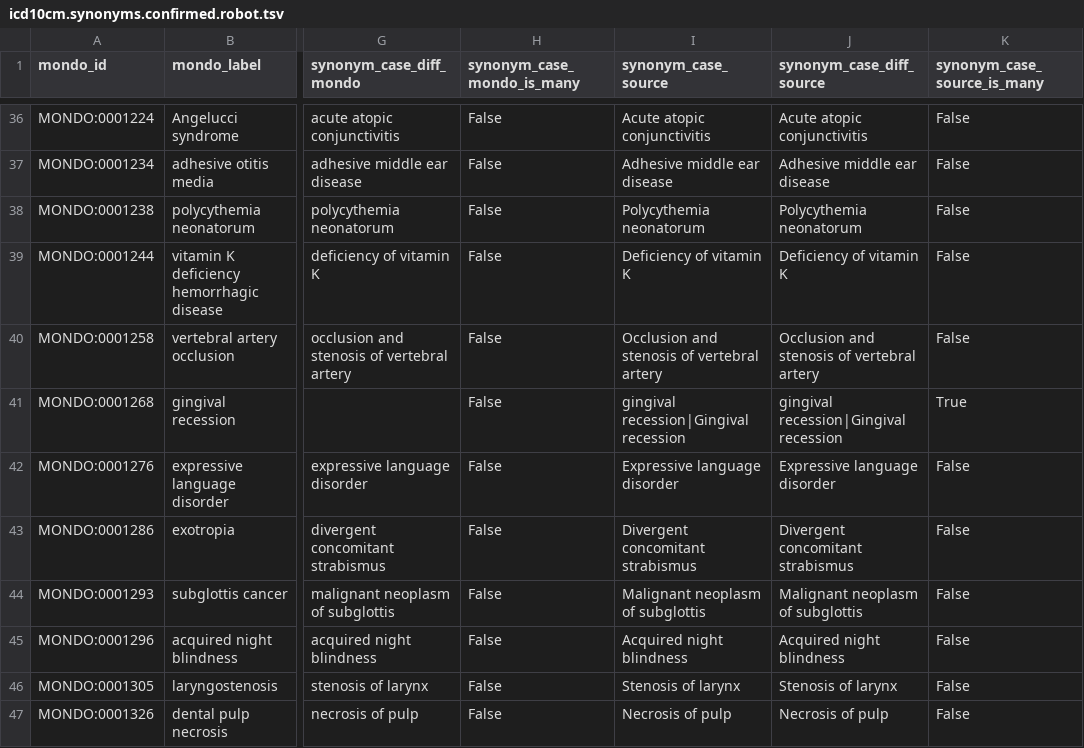
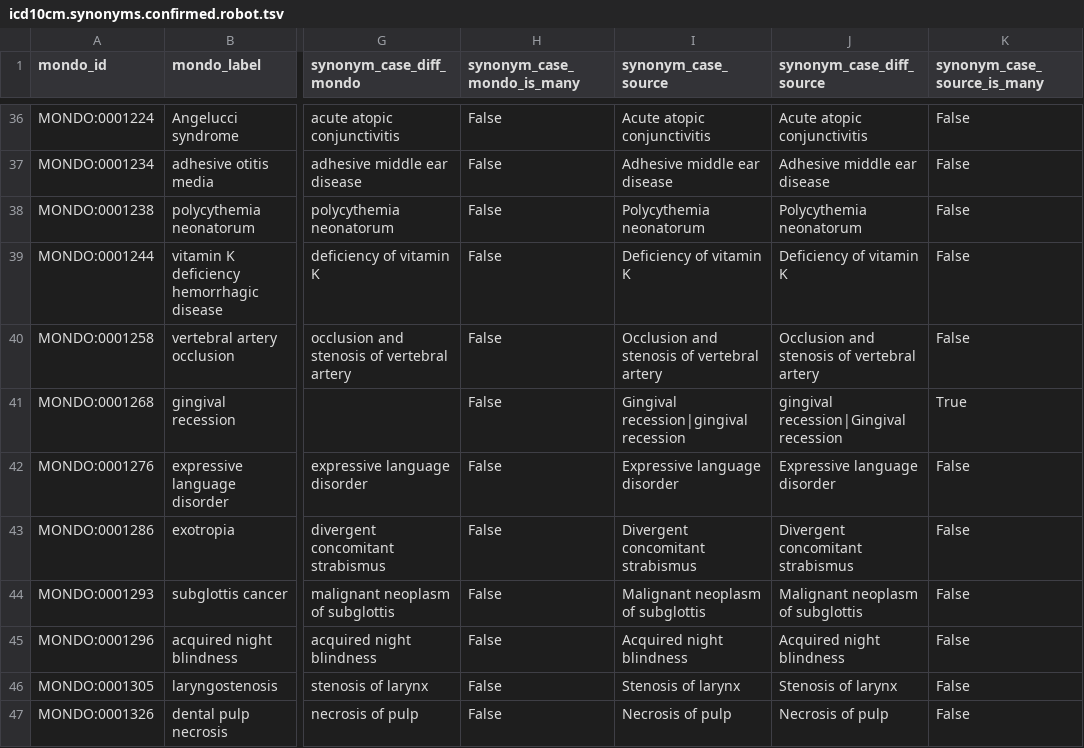
Before and after one commit to monarch-initiative/mondo-ingest, a TSV file: src/ontology/reports/sync-synonym/icd10cm.synonyms.confirmed.robot.tsv, drawn as a sheet; only a part is shown, gaps mark what is left out; the diff names each change by its address in the sheet, - before the commit and + after, or states it on an @@ line.

```diff
--- a/src/ontology/reports/sync-synonym/icd10cm.synonyms.confirmed.robot.tsv
+++ b/src/ontology/reports/sync-synonym/icd10cm.synonyms.confirmed.robot.tsv
-I41 (synonym_case_source): gingival recession|Gingival recession
+I41 (synonym_case_source): Gingival recession|gingival recession
```
Also changed, not shown: src/ontology/reports/sync-synonym/icd10cm.synonyms.updated.robot.tsv, src/ontology/reports/sync-synonym/icd11foundation.synonyms.confirmed.robot.tsv, 3 other files.
